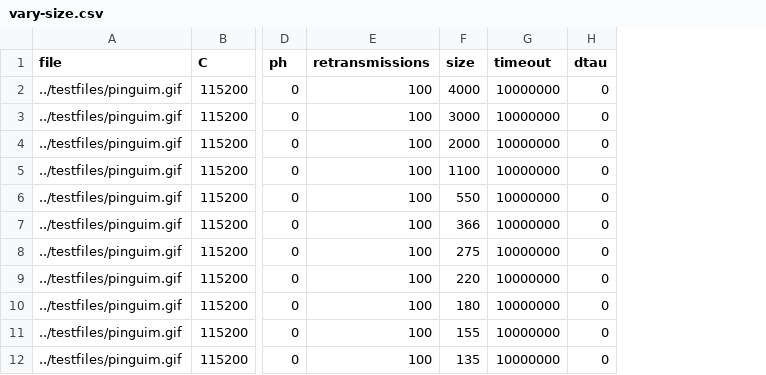
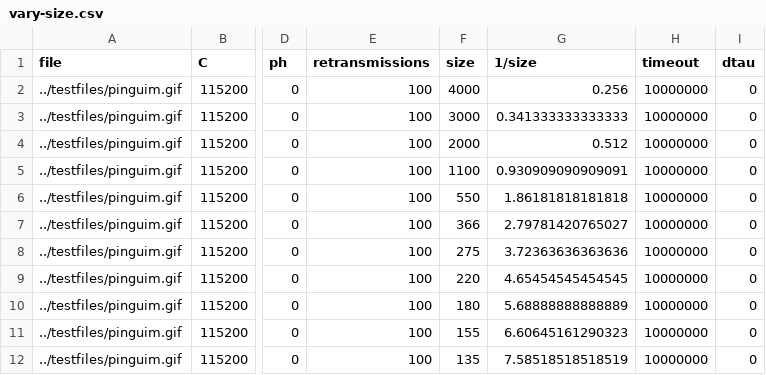
Before and after one commit to dmfrodrigues/feup-rcom-l1, a CSV file: doc/report/vary-size.csv, drawn as a sheet; only a part is shown, gaps mark what is left out; the diff names each change by its address in the sheet, - before the commit and + after, or states it on an @@ line.

Commit message:
Changed report

```diff
--- a/doc/report/vary-size.csv
+++ b/doc/report/vary-size.csv
+column G (1/size), rows 2-12: 0.256 | 0.341333333333333 | 0.512 | 0.930909090909091 | 1.86181818181818 | 2.79781420765027 | 3.72363636363636 | 4.65454545454545 | 5.68888888888889 | 6.60645161290323 | 7.58518518518519
```
Also changed, not shown: 1 other file.
